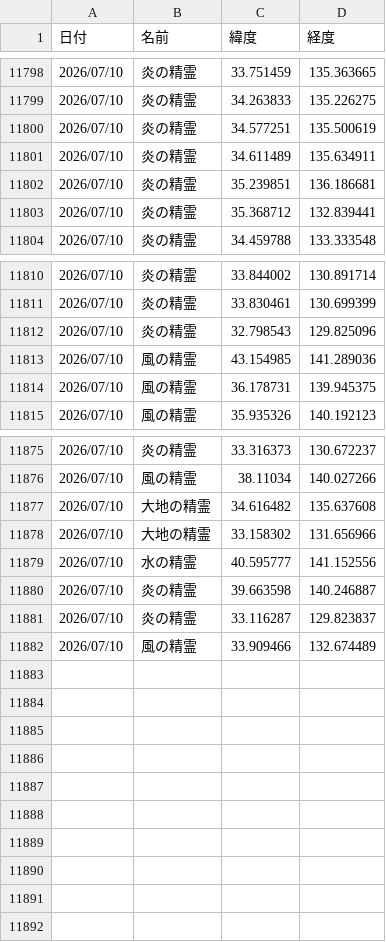
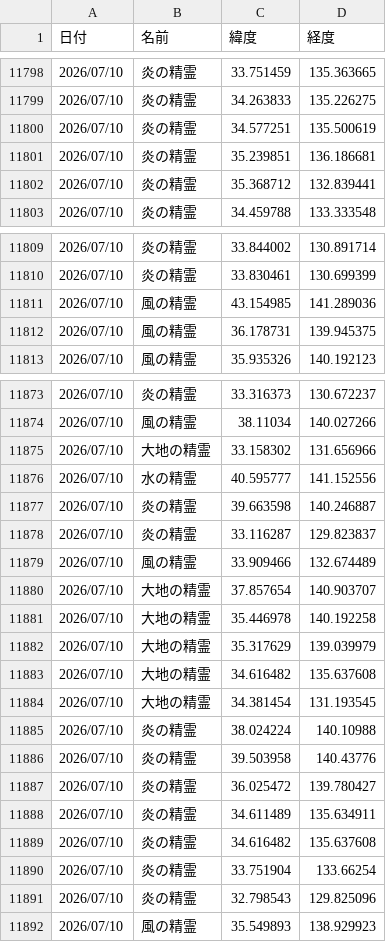
Before and after one commit to griever-0120/maboroshi, a CSV file: spirits.csv, drawn as a sheet; only a part is shown, gaps mark what is left out.

```diff
--- a/spirits.csv
+++ b/spirits.csv
@@ -11800,3 +11800,2 @@
 2026/07/10,炎の精霊,34.577251,135.500619
-2026/07/10,炎の精霊,34.611489,135.634911
 2026/07/10,炎の精霊,35.239851,136.186681
@@ -11811,3 +11810,2 @@
 2026/07/10,炎の精霊,33.830461,130.699399
-2026/07/10,炎の精霊,32.798543,129.825096
 2026/07/10,風の精霊,43.154985,141.289036
@@ -11876,3 +11874,2 @@
 2026/07/10,風の精霊,38.11034,140.027266
-2026/07/10,大地の精霊,34.616482,135.637608
 2026/07/10,大地の精霊,33.158302,131.656966
@@ -11882 +11879,14 @@
 2026/07/10,風の精霊,33.909466,132.674489
+2026/07/10,大地の精霊,37.857654,140.903707
+2026/07/10,大地の精霊,35.446978,140.192258
+2026/07/10,大地の精霊,35.317629,139.039979
+2026/07/10,大地の精霊,34.616482,135.637608
+2026/07/10,大地の精霊,34.381454,131.193545
+2026/07/10,炎の精霊,38.024224,140.10988
+2026/07/10,炎の精霊,39.503958,140.43776
+2026/07/10,炎の精霊,36.025472,139.780427
+2026/07/10,炎の精霊,34.611489,135.634911
+2026/07/10,炎の精霊,34.616482,135.637608
+2026/07/10,炎の精霊,33.751904,133.66254
+2026/07/10,炎の精霊,32.798543,129.825096
+2026/07/10,風の精霊,35.549893,138.929923
```
